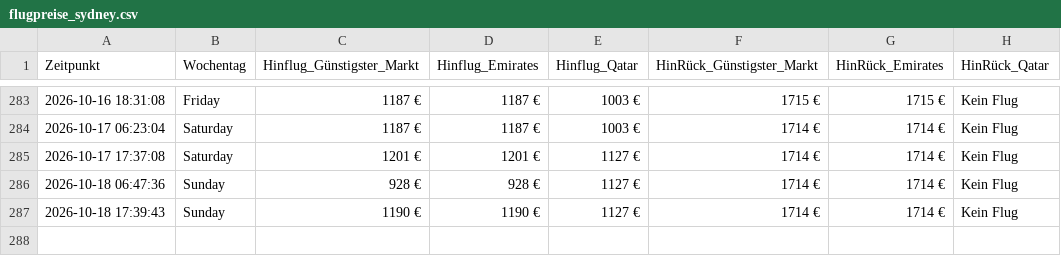
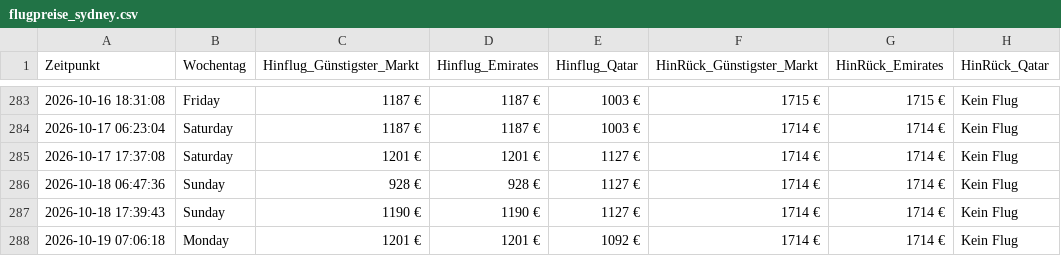
Before and after one commit to moritzschlicksbier-sys/sydney-flight-tracker, a CSV file: flugpreise_sydney.csv, drawn as a sheet; only a part is shown, gaps mark what is left out; the diff names each change by its address in the sheet, - before the commit and + after, or states it on an @@ line.

```diff
--- a/flugpreise_sydney.csv
+++ b/flugpreise_sydney.csv
+row 288: 2026-10-19 07:06:18 | Monday | 1201 € | 1201 € | 1092 € | 1714 € | 1714 € | Kein Flug
```
